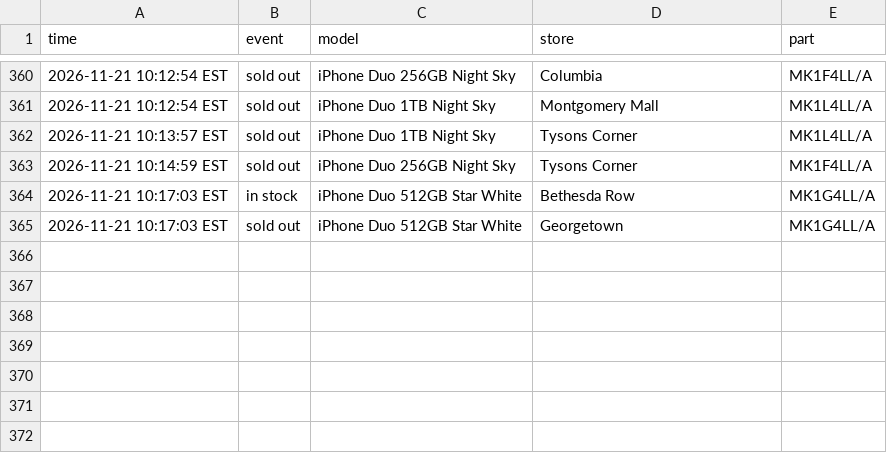
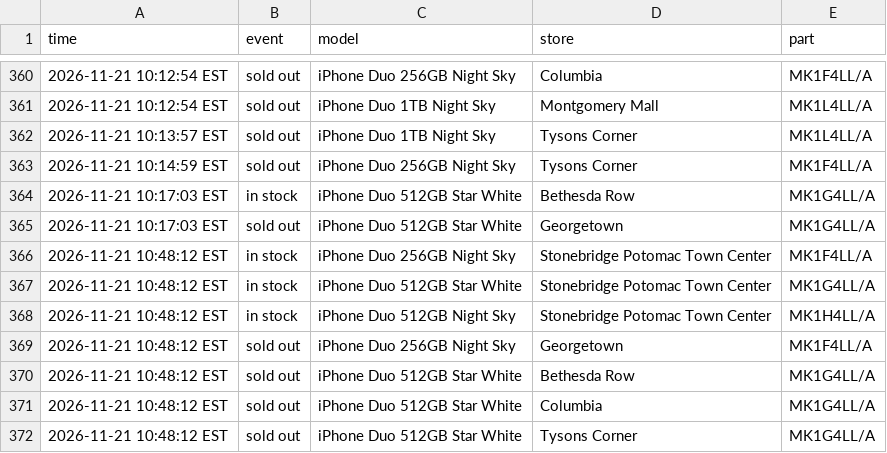
Before and after one commit to abkicks516/iphone-duo-monitor, a CSV file: stock-history-dc-nova.csv, drawn as a sheet; only a part is shown, gaps mark what is left out; the diff names each change by its address in the sheet, - before the commit and + after, or states it on an @@ line.

Commit message:
Stock history: 3 in, 4 out

```diff
--- a/stock-history-dc-nova.csv
+++ b/stock-history-dc-nova.csv
+row 366: 2026-11-21 10:48:12 EST | in stock | iPhone Duo 256GB Night Sky | Stonebridge Potomac Town Center | MK1F4LL/A
+row 367: 2026-11-21 10:48:12 EST | in stock | iPhone Duo 512GB Star White | Stonebridge Potomac Town Center | MK1G4LL/A
+row 368: 2026-11-21 10:48:12 EST | in stock | iPhone Duo 512GB Night Sky | Stonebridge Potomac Town Center | MK1H4LL/A
+row 369: 2026-11-21 10:48:12 EST | sold out | iPhone Duo 256GB Night Sky | Georgetown | MK1F4LL/A
+row 370: 2026-11-21 10:48:12 EST | sold out | iPhone Duo 512GB Star White | Bethesda Row | MK1G4LL/A
+row 371: 2026-11-21 10:48:12 EST | sold out | iPhone Duo 512GB Star White | Columbia | MK1G4LL/A
+row 372: 2026-11-21 10:48:12 EST | sold out | iPhone Duo 512GB Star White | Tysons Corner | MK1G4LL/A
```
